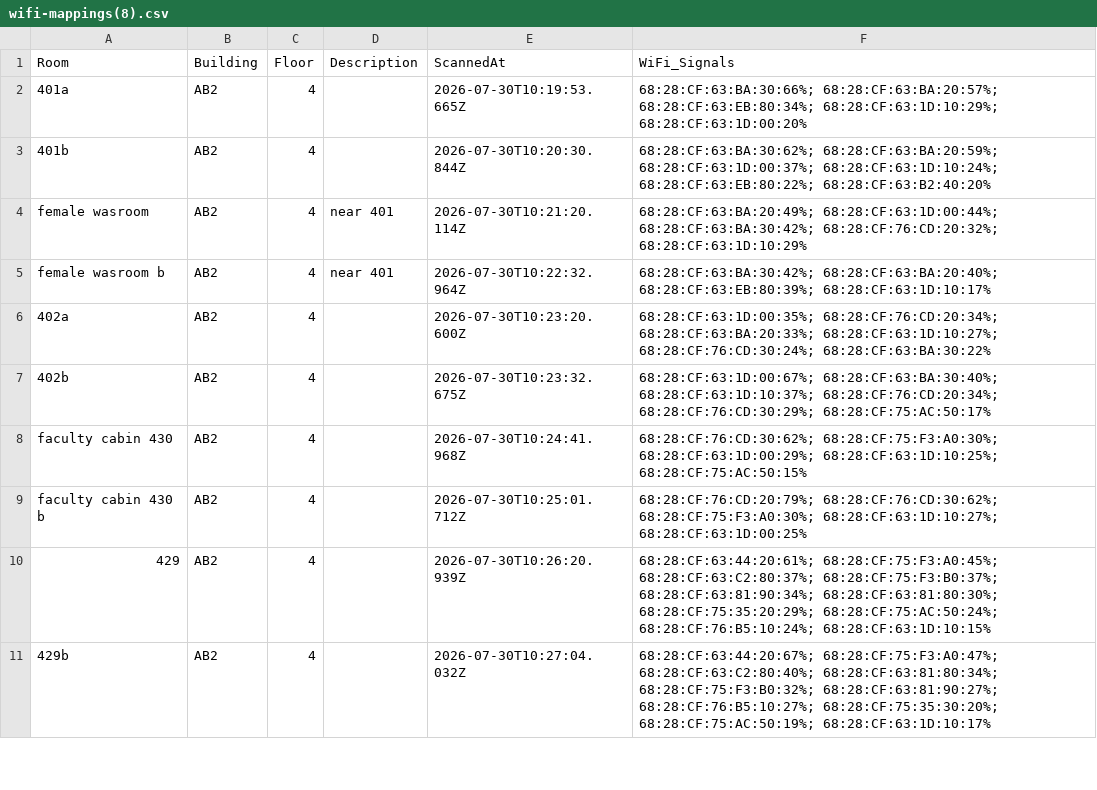
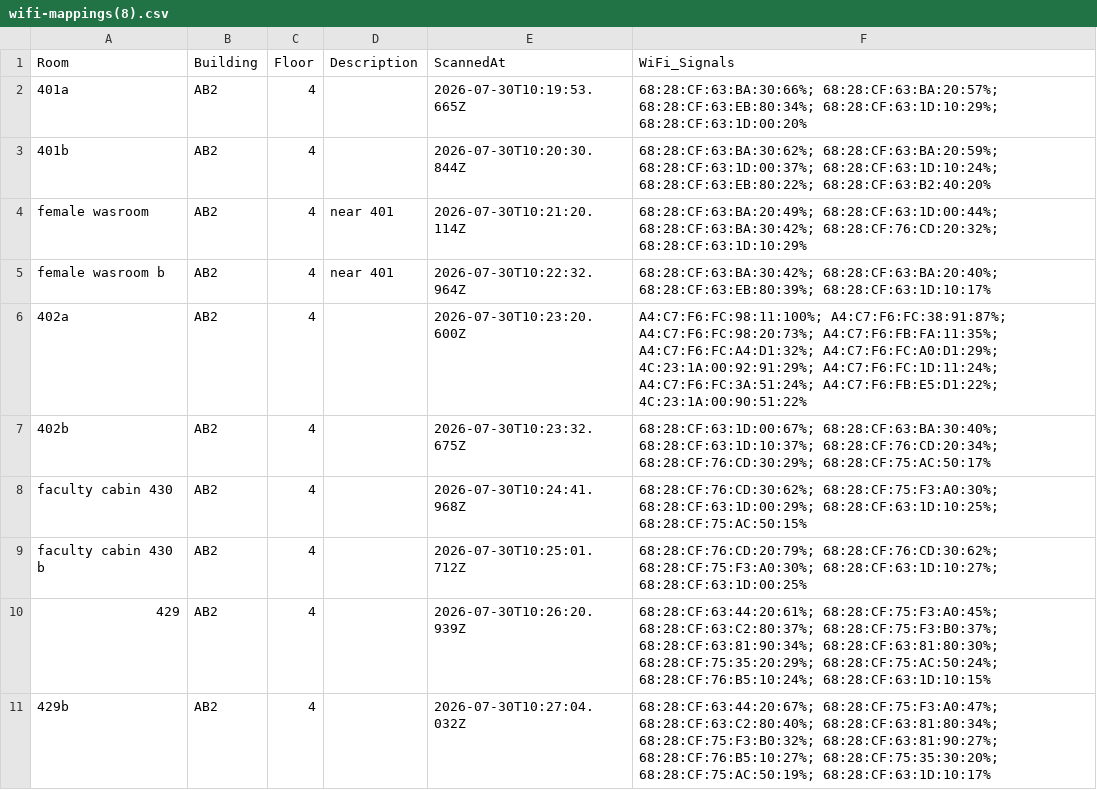
Before and after one commit to nilabhumeshsingh/wifi-safety-band-, a CSV file: cis_security_3d_dashboard/data/wifi-mappings(8).csv, drawn as a sheet; only a part is shown.

Commit message:
Update Room 402a Wi-Fi fingerprints to live room BSSIDs (99.9% match)

```diff
--- a/cis_security_3d_dashboard/data/wifi-mappings(8).csv
+++ b/cis_security_3d_dashboard/data/wifi-mappings(8).csv
@@ -5,3 +5,3 @@ female wasroom,AB2,4,near 401,2026-07-30T10:21:20.114Z,68:28:CF:63:BA:20:49%; 68
 female wasroom b,AB2,4,near 401,2026-07-30T10:22:32.964Z,68:28:CF:63:BA:30:42%; 68:28:CF:63:BA:20:40%; 68:28:CF:63:EB:80:39%; 68:28:CF:63:1D:10:17%
-402a,AB2,4,,2026-07-30T10:23:20.600Z,68:28:CF:63:1D:00:35%; 68:28:CF:76:CD:20:34%; 68:28:CF:63:BA:20:33%; 68:28:CF:63:1D:10:27%; 68:28:CF:76:CD:30:24%; 68:28:CF:63:BA:30:22%
+402a,AB2,4,,2026-07-30T10:23:20.600Z,A4:C7:F6:FC:98:11:100%; A4:C7:F6:FC:38:91:87%; A4:C7:F6:FC:98:20:73%; A4:C7:F6:FB:FA:11:35%; A4:C7:F6:FC:A4:D1:32%; A4:C7:F6:FC:A0:D1:29%; 4C:23:1A:00:92:91:29%; A4:C7:F6:FC:1D:11:24%; A4:C7:F6:FC:3A:51:24%; A4:C7:F6:FB:E5:D1:22%; 4C:23:1A:00:90:51:22%
 402b,AB2,4,,2026-07-30T10:23:32.675Z,68:28:CF:63:1D:00:67%; 68:28:CF:63:BA:30:40%; 68:28:CF:63:1D:10:37%; 68:28:CF:76:CD:20:34%; 68:28:CF:76:CD:30:29%; 68:28:CF:75:AC:50:17%
```
Also changed, not shown: dashboard_3d/data/wifi-mappings(8).csv, wifi-mappings (1).csv, 7 other files.
